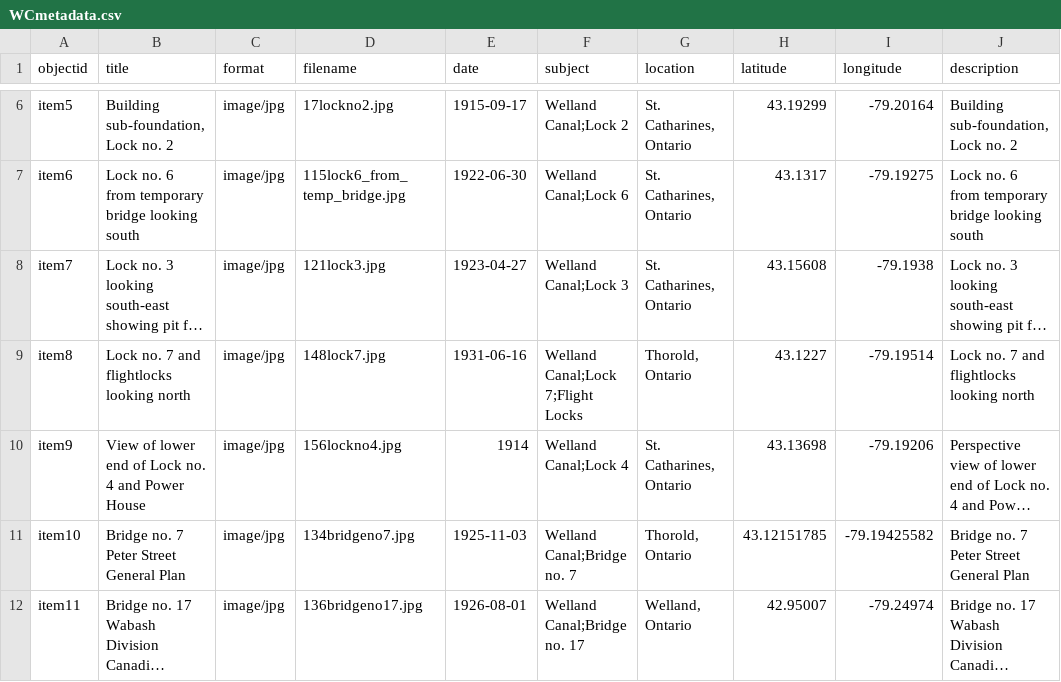
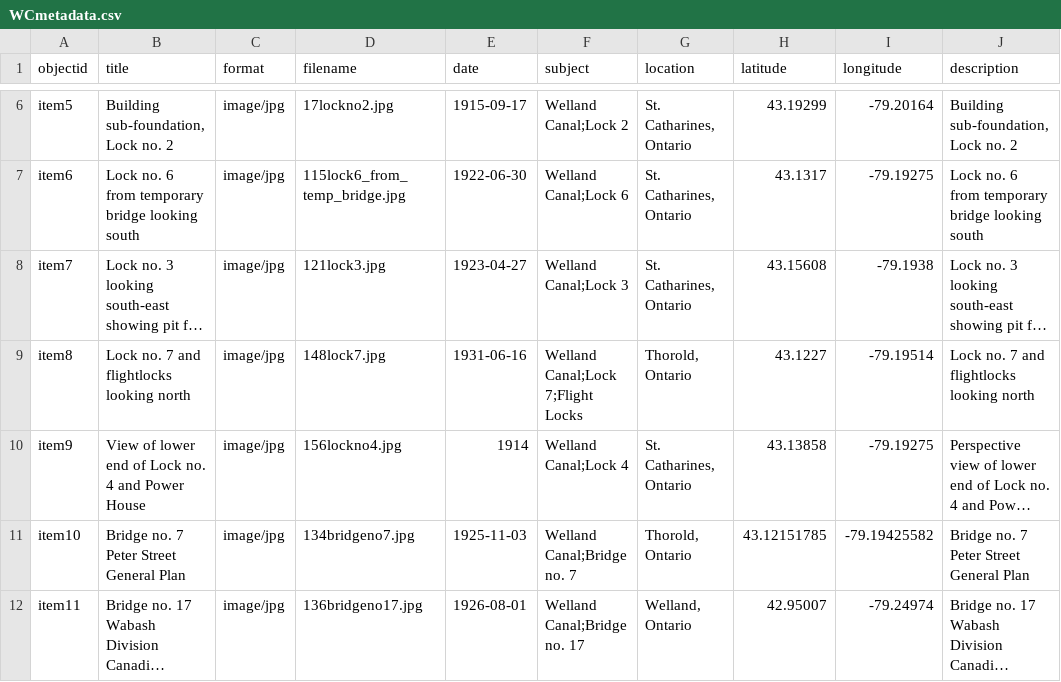
Before and after one commit to chantalcameron/Building-the-Welland-Ship-Canal, a CSV file: _data/WCmetadata.csv, drawn as a sheet; only a part is shown, gaps mark what is left out; long unchanged cells end in …; the diff names each change by its address in the sheet, - before the commit and + after, or states it on an @@ line.

Commit message:
Update WCmetadata.csv

```diff
--- a/_data/WCmetadata.csv
+++ b/_data/WCmetadata.csv
-H10 (latitude): 43.13698
+H10 (latitude): 43.13858
-I10 (longitude): -79.19206
+I10 (longitude): -79.19275
```
